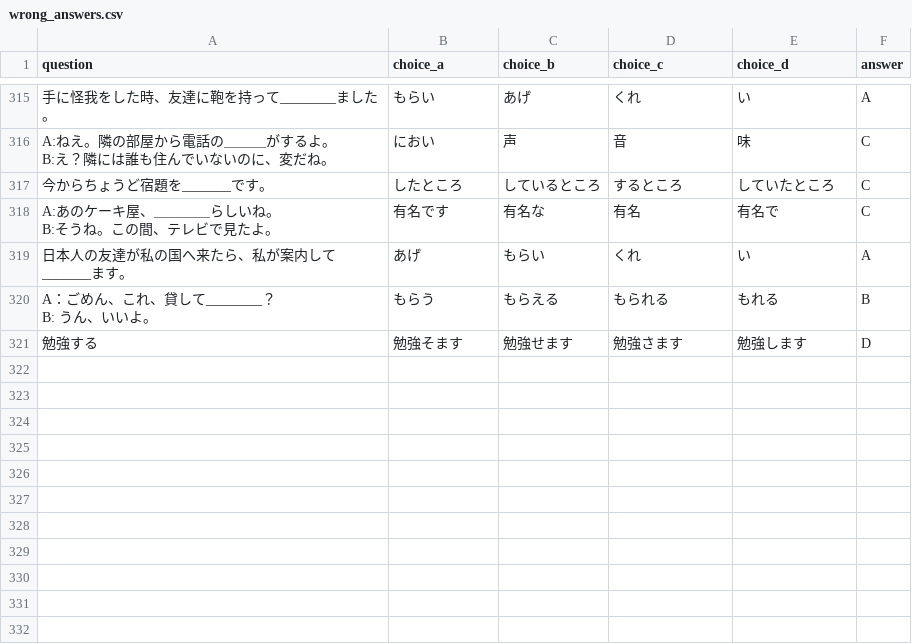
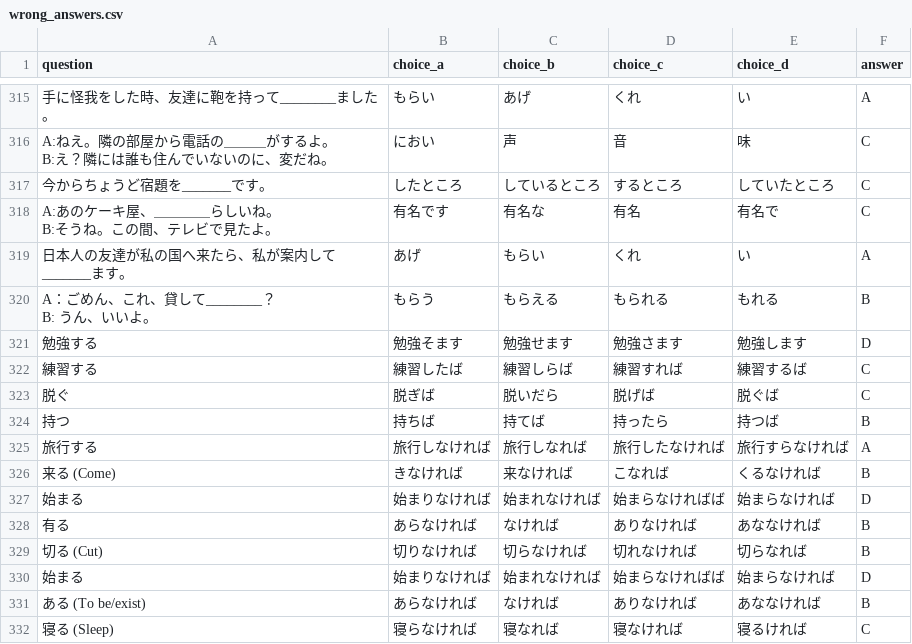
Before and after one commit to oo0speed0oo/Quiz_Marker, a CSV file: data/wrong_answers.csv, drawn as a sheet; only a part is shown, gaps mark what is left out; the diff names each change by its address in the sheet, - before the commit and + after, or states it on an @@ line.

Commit message:
update data

```diff
--- a/data/wrong_answers.csv
+++ b/data/wrong_answers.csv
+row 322: 練習する | 練習したば | 練習しらば | 練習すれば | 練習するば | C
+row 323: 脱ぐ | 脱ぎば | 脱いだら | 脱げば | 脱ぐば | C
+row 324: 持つ | 持ちば | 持てば | 持ったら | 持つば | B
+row 325: 旅行する | 旅行しなければ | 旅行しなれば | 旅行したなければ | 旅行すらなければ | A
+row 326: 来る (Come) | きなければ | 来なければ | こなれば | くるなければ | B
+row 327: 始まる | 始まりなければ | 始まれなければ | 始まらなければば | 始まらなければ | D
+row 328: 有る | あらなければ | なければ | ありなければ | あななければ | B
+row 329: 切る (Cut) | 切りなければ | 切らなければ | 切れなければ | 切らなれば | B
+row 330: 始まる | 始まりなければ | 始まれなければ | 始まらなければば | 始まらなければ | D
+row 331: ある (To be/exist) | あらなければ | なければ | ありなければ | あななければ | B
+row 332: 寝る (Sleep) | 寝らなければ | 寝なれば | 寝なければ | 寝るければ | C
```
Also changed, not shown: data/quiz_scores.csv, 2 other files.
